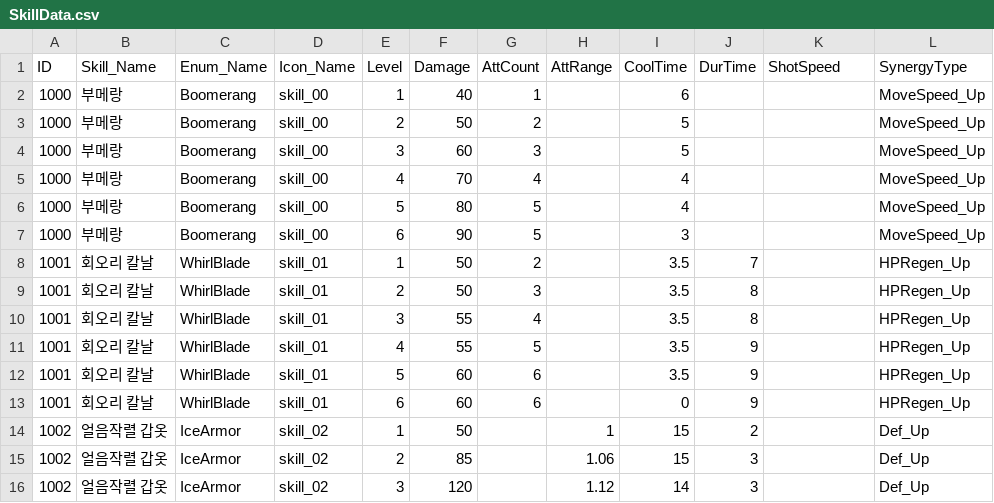
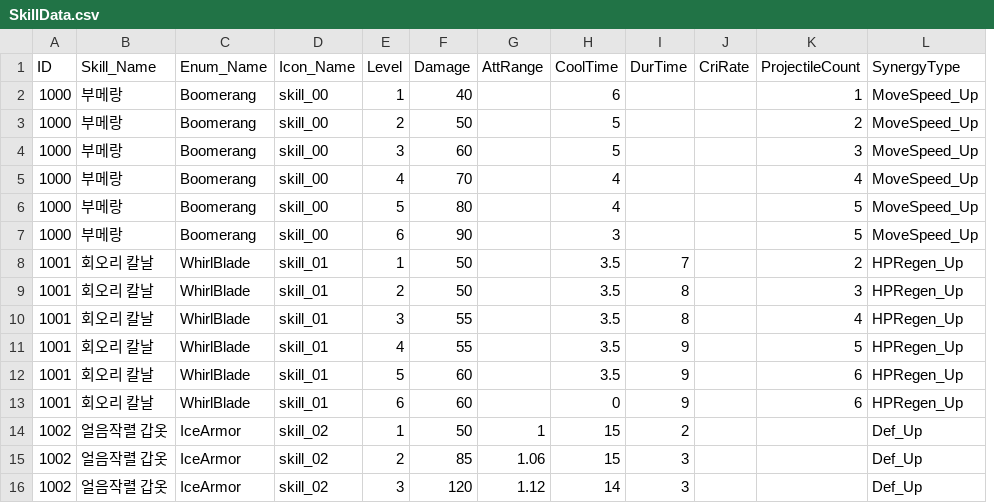
Before and after one commit to 0chotona/ArcaneOdyssey, a CSV file: Assets/Scripts/Data/SkillData.csv, drawn as a sheet; only a part is shown; removed rows and columns are numbered as before the commit, all else as after; the diff covers the shown part only; the diff names each change by its address in the sheet, - before the commit and + after, or states it on an @@ line.

```diff
--- a/Assets/Scripts/Data/SkillData.csv
+++ b/Assets/Scripts/Data/SkillData.csv
-column G (AttCount), rows 2-13: 1 | 2 | 3 | 4 | 5 | 5 | 2 | 3 | 4 | 5 | 6 | 6
+column J (CriRate), empty
-K1: ShotSpeed
+K1: ProjectileCount
-K2 (ProjectileCount): (empty)
+K2 (ProjectileCount): 1
-K3 (ProjectileCount): (empty)
+K3 (ProjectileCount): 2
-K4 (ProjectileCount): (empty)
+K4 (ProjectileCount): 3
-K5 (ProjectileCount): (empty)
+K5 (ProjectileCount): 4
-K6:K7 (ProjectileCount): (empty)
+K6:K7 (ProjectileCount): 5
-K8 (ProjectileCount): (empty)
+K8 (ProjectileCount): 2
-K9 (ProjectileCount): (empty)
+K9 (ProjectileCount): 3
-K10 (ProjectileCount): (empty)
+K10 (ProjectileCount): 4
-K11 (ProjectileCount): (empty)
+K11 (ProjectileCount): 5
-K12:K13 (ProjectileCount): (empty)
+K12:K13 (ProjectileCount): 6
```
Also changed, not shown: 12 added rows and 6 edited cells elsewhere in this file, Assets/Scripts/Data/CharSkillData.csv, 38 other files.
